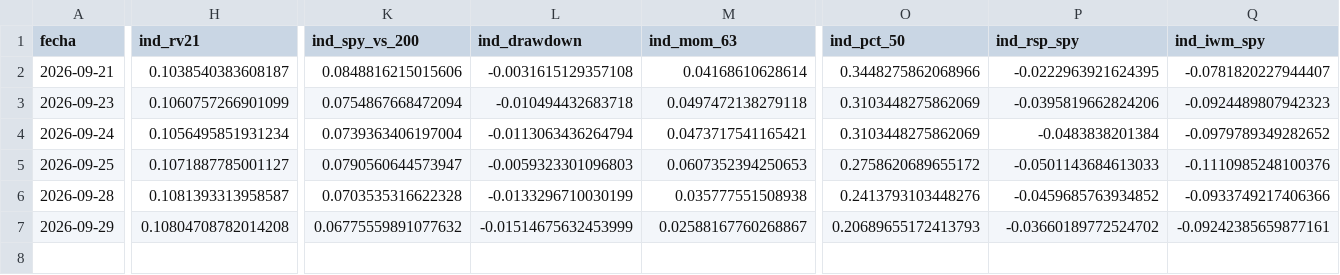
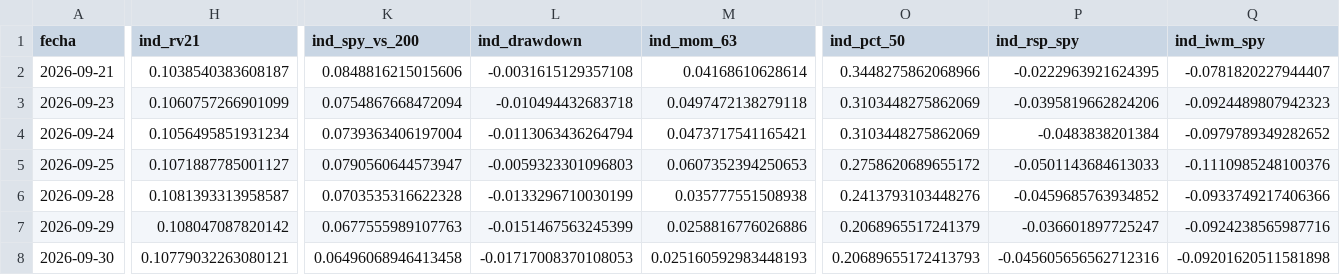
Before and after one commit to jcruzburgos04-ops/Compomercado, a CSV file: estado_diario.csv, drawn as a sheet; only a part is shown, gaps mark what is left out; rows hold the shown columns only; the diff covers the shown part only; the diff names each change by its address in the sheet, - before the commit and + after, or states it on an @@ line.

```diff
--- a/estado_diario.csv
+++ b/estado_diario.csv
-H7 (ind_rv21): 0.10804708782014208
+H7 (ind_rv21): 0.108047087820142
-K7 (ind_spy_vs_200): 0.06775559891077632
+K7 (ind_spy_vs_200): 0.0677555989107763
-L7 (ind_drawdown): -0.01514675632453999
+L7 (ind_drawdown): -0.0151467563245399
-M7 (ind_mom_63): 0.02588167760268867
+M7 (ind_mom_63): 0.0258816776026886
-O7 (ind_pct_50): 0.20689655172413793
+O7 (ind_pct_50): 0.2068965517241379
-P7 (ind_rsp_spy): -0.03660189772524702
+P7 (ind_rsp_spy): -0.036601897725247
-Q7 (ind_iwm_spy): -0.09242385659877161
+Q7 (ind_iwm_spy): -0.0924238565987716
+row 8: 2026-09-30 | 0.10779032263080121 | 0.06496068946413458 | -0.01717008370108053 | 0.025160592983448193 | 0.20689655172413793 | -0.045605656562712316 | -0.09201620511581898
```
Also changed, not shown: 46 edited cells elsewhere in this file.
